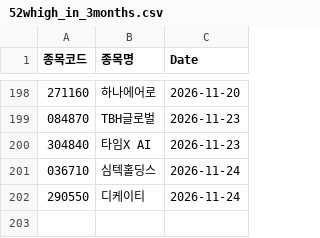
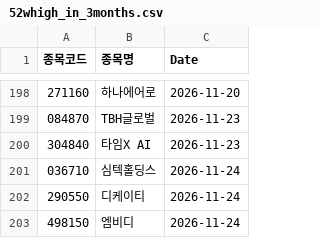
Before and after one commit to hermian/theme_stock, a CSV file: hosung/52whigh_in_3months.csv, drawn as a sheet; only a part is shown, gaps mark what is left out.

Commit message:
Add file via script

```diff
--- a/hosung/52whigh_in_3months.csv
+++ b/hosung/52whigh_in_3months.csv
@@ -202 +202,2 @@
 290550,디케이티,2026-11-24
+498150,엠비디,2026-11-24
```
